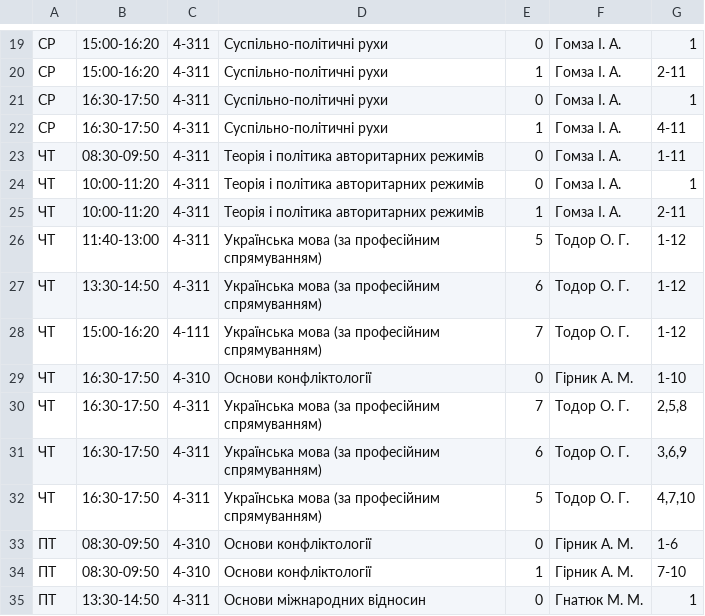
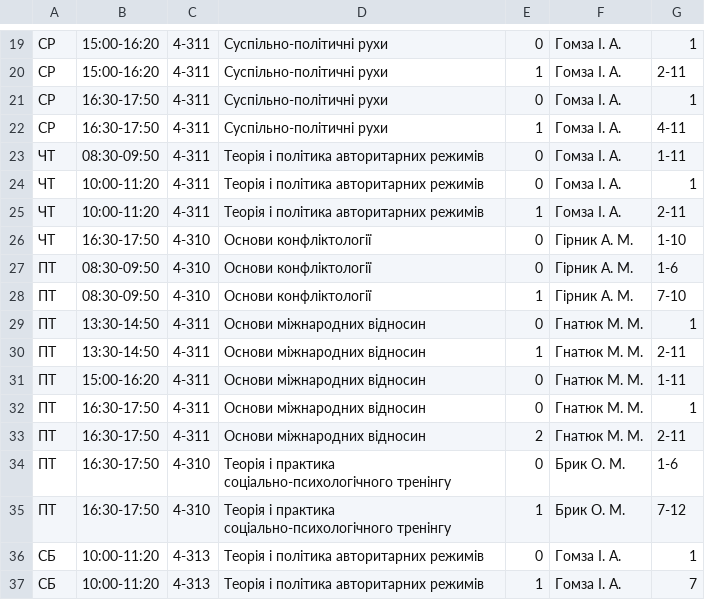
Before and after one commit to troyand/timetable_jan, a CSV file: timetable_jan/unified_docs/2011_2012_vesna_politology_2.csv, drawn as a sheet; only a part is shown, gaps mark what is left out; the shorter side is filled out with more unchanged rows.

Commit message:
ukr: polit=>soc

```diff
--- a/timetable_jan/unified_docs/2011_2012_vesna_politology_2.csv
+++ b/timetable_jan/unified_docs/2011_2012_vesna_politology_2.csv
@@ -25,9 +25,3 @@
 "ЧТ","10:00-11:20","4-311","Теорія і політика авторитарних режимів","1","Гомза І. А. ","2-11"
-"ЧТ","11:40-13:00","4-311","Українська мова (за професійним спрямуванням)","5","Тодор О. Г. ","1-12"
-"ЧТ","13:30-14:50","4-311","Українська мова (за професійним спрямуванням)","6","Тодор О. Г. ","1-12"
-"ЧТ","15:00-16:20","4-111","Українська мова (за професійним спрямуванням)","7","Тодор О. Г. ","1-12"
 "ЧТ","16:30-17:50","4-310","Основи конфліктології","0","Гірник А. М. ","1-10"
-"ЧТ","16:30-17:50","4-311","Українська мова (за професійним спрямуванням)","7","Тодор О. Г. ","2,5,8"
-"ЧТ","16:30-17:50","4-311","Українська мова (за професійним спрямуванням)","6","Тодор О. Г. ","3,6,9"
-"ЧТ","16:30-17:50","4-311","Українська мова (за професійним спрямуванням)","5","Тодор О. Г. ","4,7,10"
 "ПТ","08:30-09:50","4-310","Основи конфліктології","0","Гірник А. М. ","1-6"
```
Also changed, not shown: timetable_jan/unified_docs/2011_2012_vesna_sociology_2.csv.
